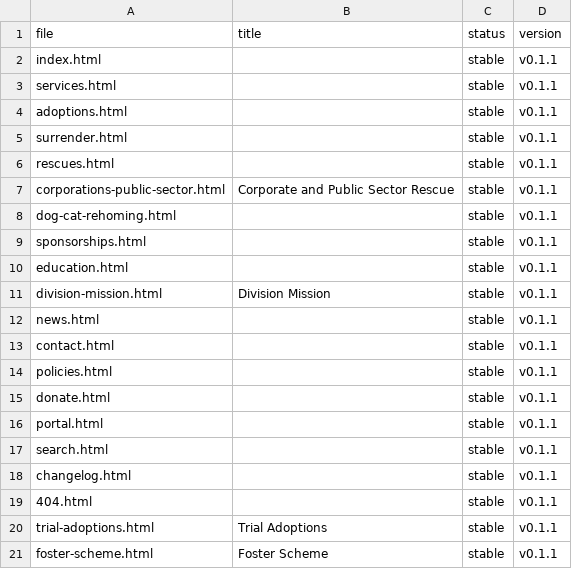
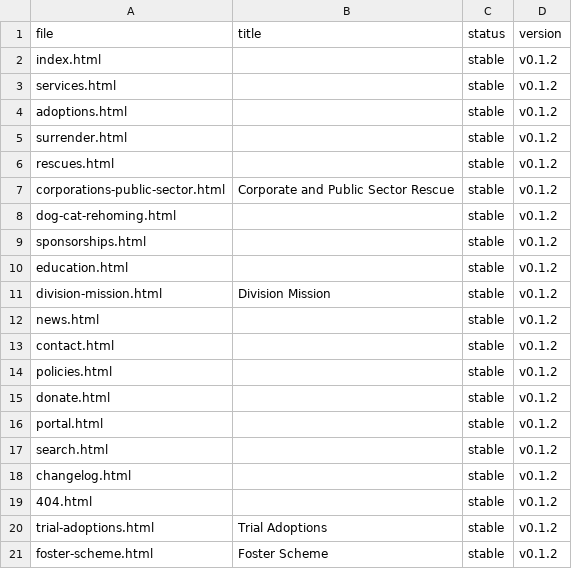
Before and after one commit to APESCIC/www.apesshelter.org.uk, a CSV file: public/docs/manifest-pages.csv, drawn as a sheet.

```diff
--- a/public/docs/manifest-pages.csv
+++ b/public/docs/manifest-pages.csv
@@ -1,21 +1,21 @@
 file,title,status,version
-index.html,,stable,v0.1.1
-services.html,,stable,v0.1.1
-adoptions.html,,stable,v0.1.1
-surrender.html,,stable,v0.1.1
-rescues.html,,stable,v0.1.1
-corporations-public-sector.html,Corporate and Public Sector Rescue,stable,v0.1.1
-dog-cat-rehoming.html,,stable,v0.1.1
-sponsorships.html,,stable,v0.1.1
-education.html,,stable,v0.1.1
-division-mission.html,Division Mission,stable,v0.1.1
-news.html,,stable,v0.1.1
-contact.html,,stable,v0.1.1
-policies.html,,stable,v0.1.1
-donate.html,,stable,v0.1.1
-portal.html,,stable,v0.1.1
-search.html,,stable,v0.1.1
-changelog.html,,stable,v0.1.1
-404.html,,stable,v0.1.1
-trial-adoptions.html,Trial Adoptions,stable,v0.1.1
-foster-scheme.html,Foster Scheme,stable,v0.1.1
+index.html,,stable,v0.1.2
+services.html,,stable,v0.1.2
+adoptions.html,,stable,v0.1.2
+surrender.html,,stable,v0.1.2
+rescues.html,,stable,v0.1.2
+corporations-public-sector.html,Corporate and Public Sector Rescue,stable,v0.1.2
+dog-cat-rehoming.html,,stable,v0.1.2
+sponsorships.html,,stable,v0.1.2
+education.html,,stable,v0.1.2
+division-mission.html,Division Mission,stable,v0.1.2
+news.html,,stable,v0.1.2
+contact.html,,stable,v0.1.2
+policies.html,,stable,v0.1.2
+donate.html,,stable,v0.1.2
+portal.html,,stable,v0.1.2
+search.html,,stable,v0.1.2
+changelog.html,,stable,v0.1.2
+404.html,,stable,v0.1.2
+trial-adoptions.html,Trial Adoptions,stable,v0.1.2
+foster-scheme.html,Foster Scheme,stable,v0.1.2
```
Also changed, not shown: 15 other files.
